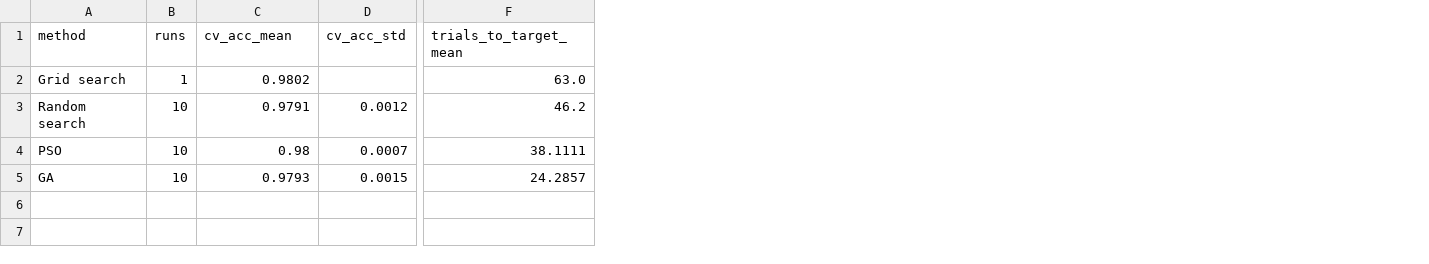
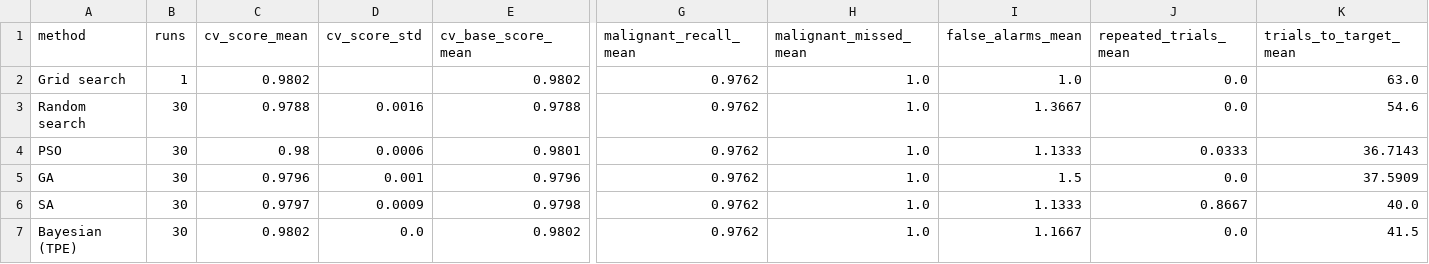
Before and after one commit to sehargupta123/svm-pso-ga, a CSV file: results/summary.csv, drawn as a sheet; only a part is shown, gaps mark what is left out; removed rows and columns are numbered as before the commit, all else as after; rows hold the shown columns only; the diff covers the shown part only; the diff names each change by its address in the sheet, - before the commit and + after, or states it on an @@ line.

Commit message:
Update results and figures to final 30-seed runs

```diff
--- a/results/summary.csv
+++ b/results/summary.csv
-column D (cv_acc_std), rows 3-5: 0.0012 | 0.0007 | 0.0015
+column D (cv_score_std), rows 3-5: 0.0016 | 0.0006 | 0.001
+column E (cv_base_score_mean), rows 2-5: 0.9802 | 0.9788 | 0.9801 | 0.9796
+column G (malignant_recall_mean), rows 2-5: all 0.9762
+column H (malignant_missed_mean), rows 2-5: all 1.0
+column I (false_alarms_mean), rows 2-5: 1.0 | 1.3667 | 1.1333 | 1.5
+column J (repeated_trials_mean), rows 2-5: 0.0 | 0.0 | 0.0333 | 0.0
-C1: cv_acc_mean
+C1: cv_score_mean
-B3:B5 (runs): 10
+B3:B5 (runs): 30
-C3 (cv_score_mean): 0.9791
+C3 (cv_score_mean): 0.9788
-K3 (trials_to_target_mean): 46.2
+K3 (trials_to_target_mean): 54.6
-K4 (trials_to_target_mean): 38.1111
+K4 (trials_to_target_mean): 36.7143
-C5 (cv_score_mean): 0.9793
+C5 (cv_score_mean): 0.9796
-K5 (trials_to_target_mean): 24.2857
+K5 (trials_to_target_mean): 37.5909
+row 6: SA | 30 | 0.9797 | 0.0009 | 0.9798 | 0.9762 | 1.0 | 1.1333 | 0.8667 | 40.0
+row 7: Bayesian (TPE) | 30 | 0.9802 | 0.0 | 0.9802 | 0.9762 | 1.0 | 1.1667 | 0.0 | 41.5
```
Also changed, not shown: 8 edited cells elsewhere in this file, 18 other files.
